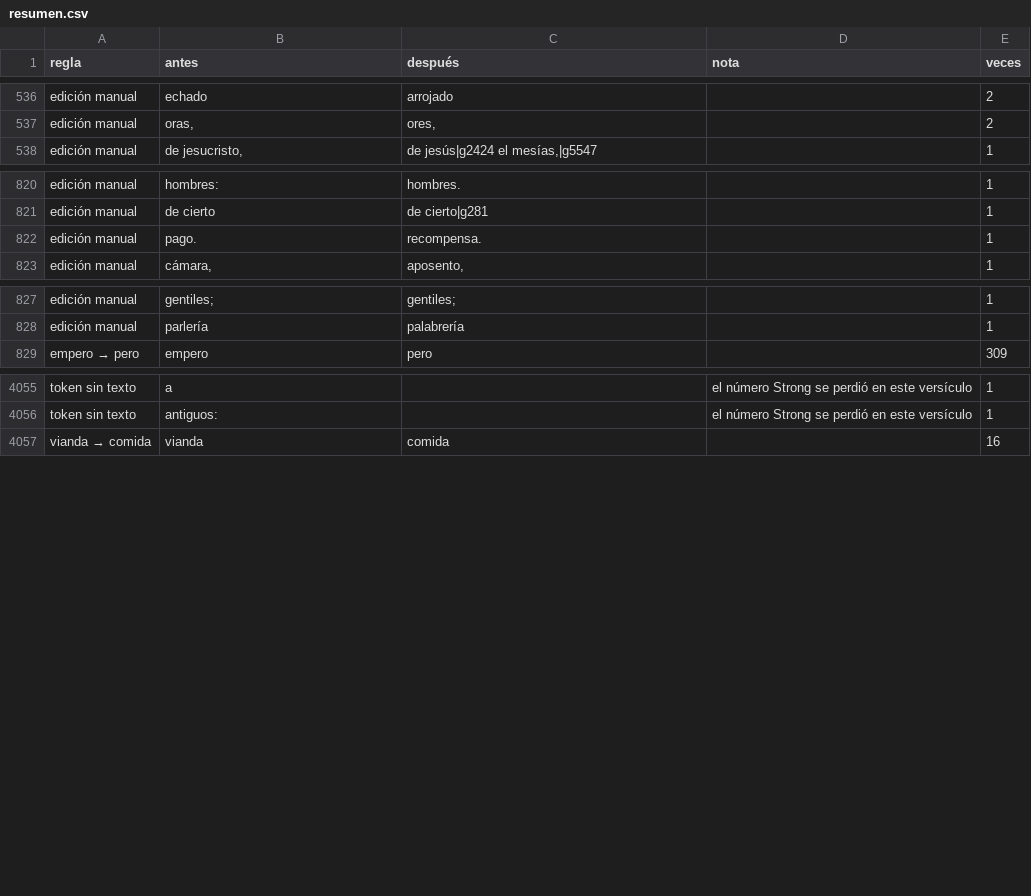
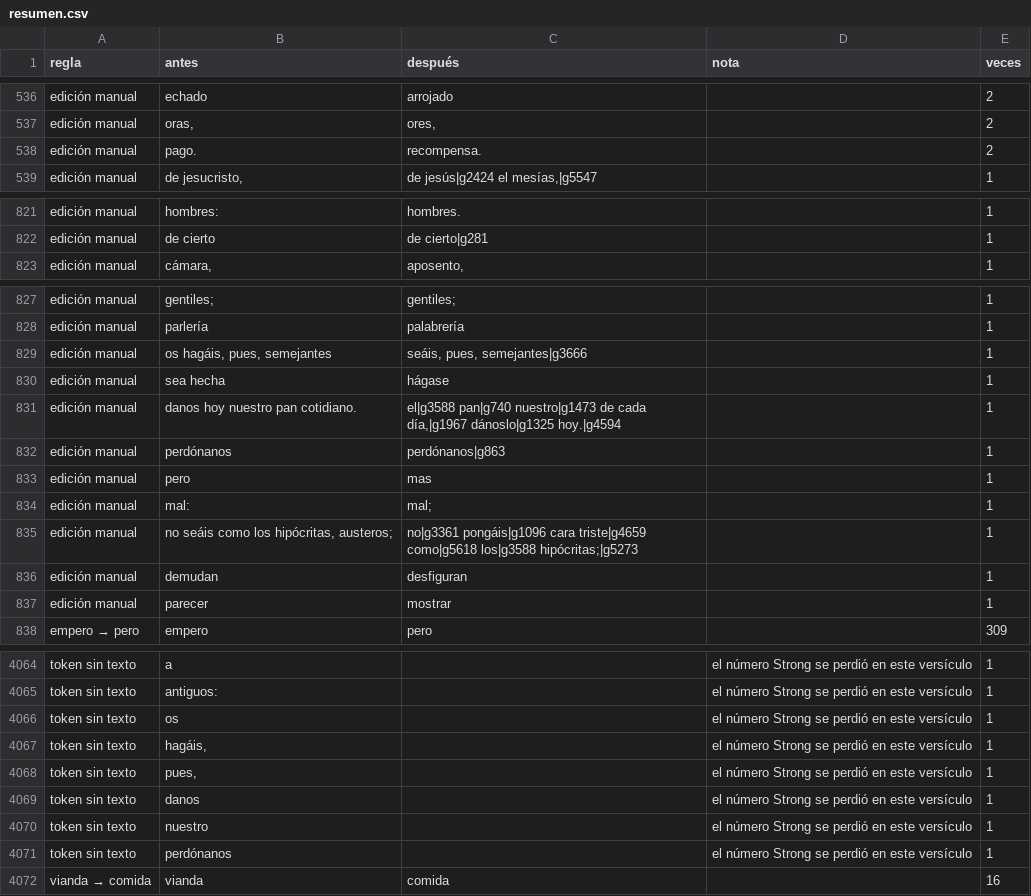
Before and after one commit to saulizar93/bible-app, a CSV file: scripts/rvo/changes/resumen.csv, drawn as a sheet; only a part is shown, gaps mark what is left out; removed rows and columns are numbered as before the commit, all else as after; the diff names each change by its address in the sheet, - before the commit and + after, or states it on an @@ line.

Commit message:
rvo-strong until mateo 6:16

```diff
--- a/scripts/rvo/changes/resumen.csv
+++ b/scripts/rvo/changes/resumen.csv
+row 538: edición manual | pago. | recompensa. |  | 2
-row 822: edición manual | pago. | recompensa. |  | 1
+row 829: edición manual | os hagáis, pues, semejantes | seáis, pues, semejantes|g3666 |  | 1
+row 830: edición manual | sea hecha | hágase |  | 1
+row 831: edición manual | danos hoy nuestro pan cotidiano. | el|g3588 pan|g740 nuestro|g1473 de cada día,|g1967 dánoslo|g1325 hoy.|g4594 |  | 1
+row 832: edición manual | perdónanos | perdónanos|g863 |  | 1
+row 833: edición manual | pero | mas |  | 1
+row 834: edición manual | mal: | mal; |  | 1
+row 835: edición manual | no seáis como los hipócritas, austeros; | no|g3361 pongáis|g1096 cara triste|g4659 como|g5618 los|g3588 hipócritas;|g5273 |  | 1
+row 836: edición manual | demudan | desfiguran |  | 1
+row 837: edición manual | parecer | mostrar |  | 1
+row 4066: token sin texto | os |  | el número Strong se perdió en este versículo | 1
+row 4067: token sin texto | hagáis, |  | el número Strong se perdió en este versículo | 1
+row 4068: token sin texto | pues, |  | el número Strong se perdió en este versículo | 1
+row 4069: token sin texto | danos |  | el número Strong se perdió en este versículo | 1
+row 4070: token sin texto | nuestro |  | el número Strong se perdió en este versículo | 1
+row 4071: token sin texto | perdónanos |  | el número Strong se perdió en este versículo | 1
```
Also changed, not shown: 9 other files.
